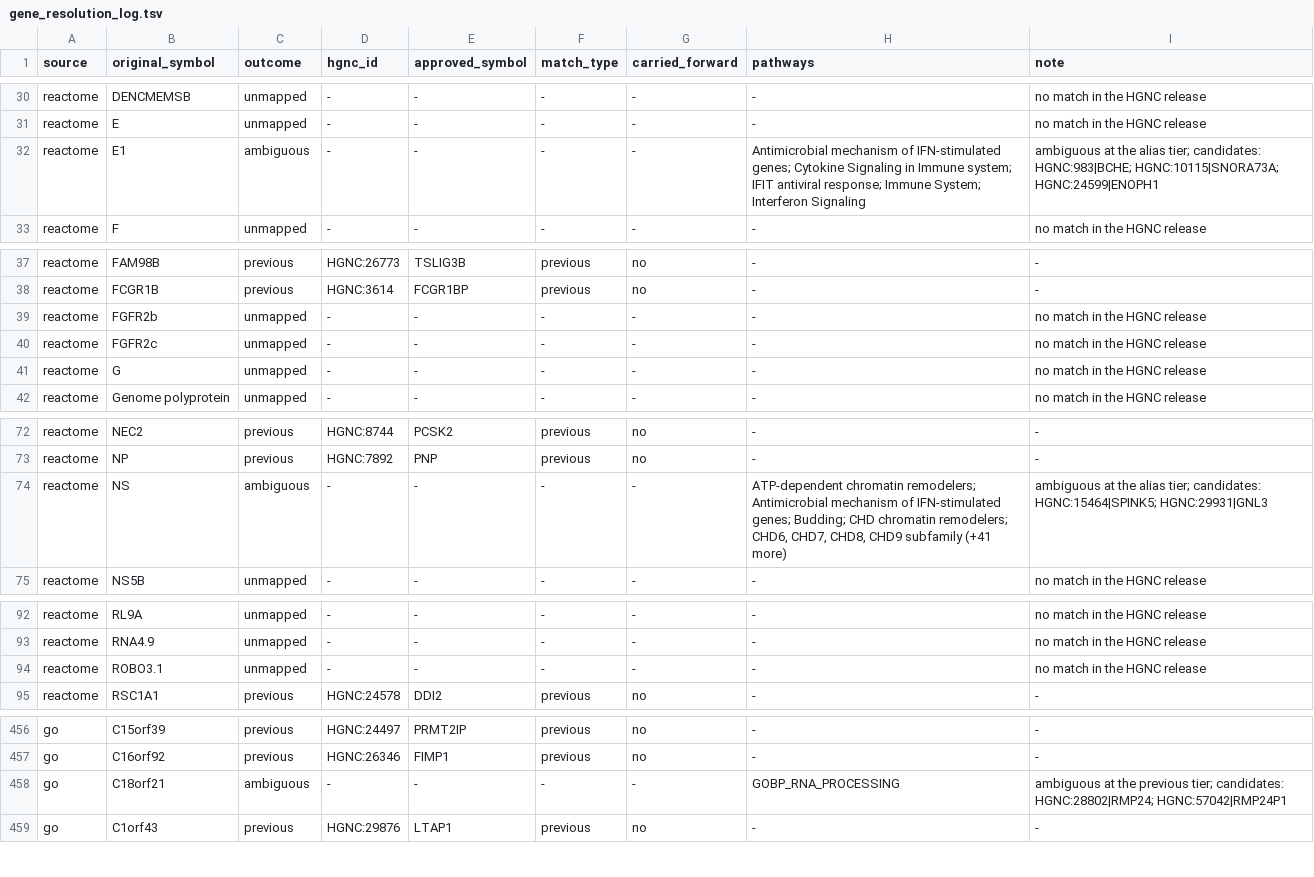
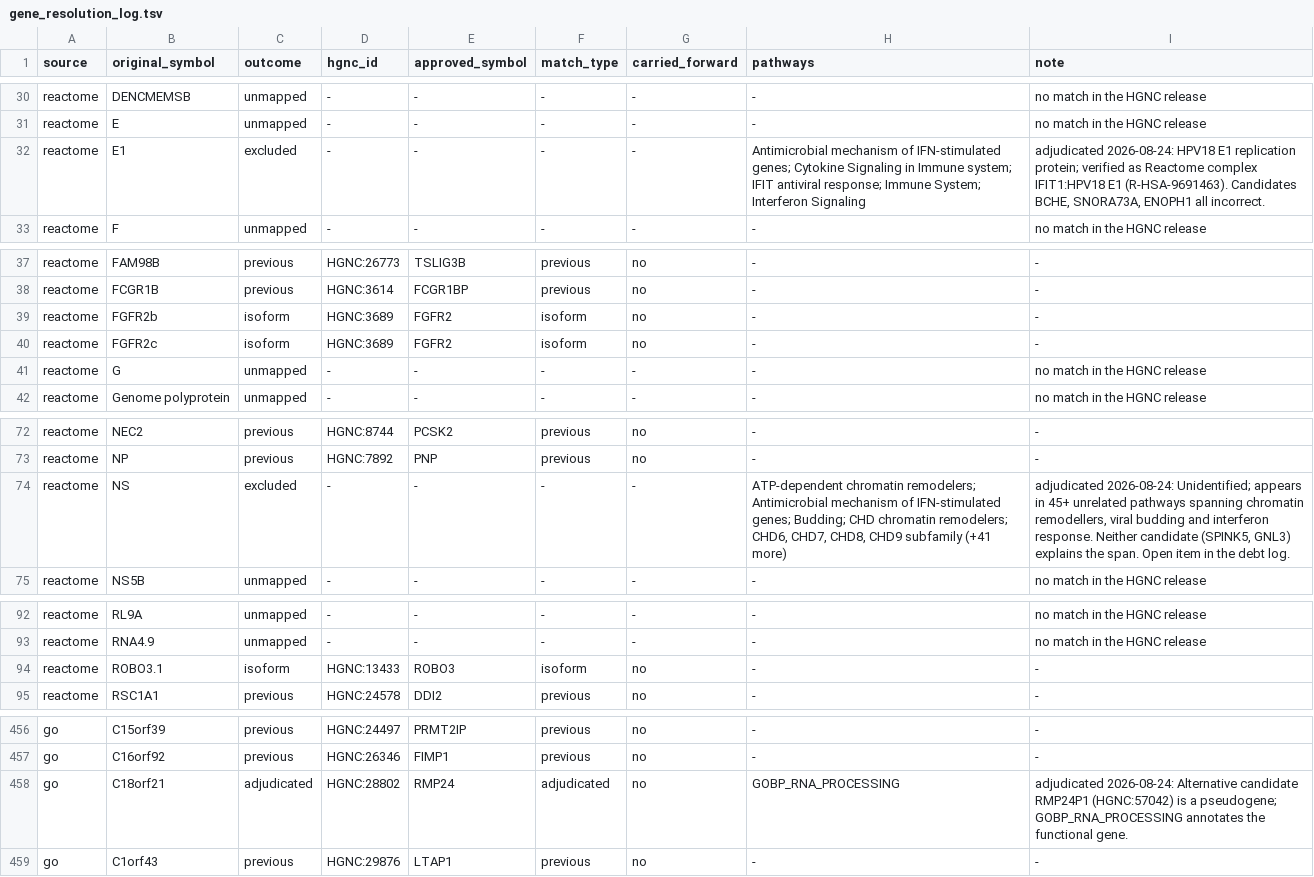
Before and after one commit to AviyahP/thema, a TSV file: data/gene_resolution_log.tsv, drawn as a sheet; only a part is shown, gaps mark what is left out; the diff covers the shown part only.

Commit message:
resolver: isoform tier, adjudications file; zero ambiguous symbols remain

```diff
--- a/data/gene_resolution_log.tsv
+++ b/data/gene_resolution_log.tsv
@@ -31,3 +31,3 @@ reactome	DENCMEMSB	unmapped	-	-	-	-	-	no match in the HGNC release
 reactome	E	unmapped	-	-	-	-	-	no match in the HGNC release
-reactome	E1	ambiguous	-	-	-	-	Antimicrobial mechanism of IFN-stimulated genes; Cytokine Signaling in Immune system; IFIT antiviral response; Immune System; Interferon Signaling	ambiguous at the alias tier; candidates: HGNC:983|BCHE; HGNC:10115|SNORA73A; HGNC:24599|ENOPH1
+reactome	E1	excluded	-	-	-	-	Antimicrobial mechanism of IFN-stimulated genes; Cytokine Signaling in Immune system; IFIT antiviral response; Immune System; Interferon Signaling	adjudicated 2026-08-24: HPV18 E1 replication protein; verified as Reactome complex IFIT1:HPV18 E1 (R-HSA-9691463). Candidates BCHE, SNORA73A, ENOPH1 all incorrect.
 reactome	F	unmapped	-	-	-	-	-	no match in the HGNC release
@@ -38,4 +38,4 @@ reactome	FAM98B	previous	HGNC:26773	TSLIG3B	previous	no	-	-
 reactome	FCGR1B	previous	HGNC:3614	FCGR1BP	previous	no	-	-
-reactome	FGFR2b	unmapped	-	-	-	-	-	no match in the HGNC release
-reactome	FGFR2c	unmapped	-	-	-	-	-	no match in the HGNC release
+reactome	FGFR2b	isoform	HGNC:3689	FGFR2	isoform	no	-	-
+reactome	FGFR2c	isoform	HGNC:3689	FGFR2	isoform	no	-	-
 reactome	G	unmapped	-	-	-	-	-	no match in the HGNC release
@@ -73,3 +73,3 @@ reactome	NEC2	previous	HGNC:8744	PCSK2	previous	no	-	-
 reactome	NP	previous	HGNC:7892	PNP	previous	no	-	-
-reactome	NS	ambiguous	-	-	-	-	ATP-dependent chromatin remodelers; Antimicrobial mechanism of IFN-stimulated genes; Budding; CHD chromatin remodelers; CHD6, CHD7, CHD8, CHD9 subfamily (+41 more)	ambiguous at the alias tier; candidates: HGNC:15464|SPINK5; HGNC:29931|GNL3
+reactome	NS	excluded	-	-	-	-	ATP-dependent chromatin remodelers; Antimicrobial mechanism of IFN-stimulated genes; Budding; CHD chromatin remodelers; CHD6, CHD7, CHD8, CHD9 subfamily (+41 more)	adjudicated 2026-08-24: Unidentified; appears in 45+ unrelated pathways spanning chromatin remodellers, viral budding and interferon response. Neither candidate (SPINK5, GNL3) explains the span. Open item in the debt log.
 reactome	NS5B	unmapped	-	-	-	-	-	no match in the HGNC release
@@ -93,3 +93,3 @@ reactome	RL9A	unmapped	-	-	-	-	-	no match in the HGNC release
 reactome	RNA4.9	unmapped	-	-	-	-	-	no match in the HGNC release
-reactome	ROBO3.1	unmapped	-	-	-	-	-	no match in the HGNC release
+reactome	ROBO3.1	isoform	HGNC:13433	ROBO3	isoform	no	-	-
 reactome	RSC1A1	previous	HGNC:24578	DDI2	previous	no	-	-
@@ -457,3 +457,3 @@ go	C15orf39	previous	HGNC:24497	PRMT2IP	previous	no	-	-
 go	C16orf92	previous	HGNC:26346	FIMP1	previous	no	-	-
-go	C18orf21	ambiguous	-	-	-	-	GOBP_RNA_PROCESSING	ambiguous at the previous tier; candidates: HGNC:28802|RMP24; HGNC:57042|RMP24P1
+go	C18orf21	adjudicated	HGNC:28802	RMP24	adjudicated	no	GOBP_RNA_PROCESSING	adjudicated 2026-08-24: Alternative candidate RMP24P1 (HGNC:57042) is a pseudogene; GOBP_RNA_PROCESSING annotates the functional gene.
 go	C1orf43	previous	HGNC:29876	LTAP1	previous	no	-	-
```
Also changed, not shown: 4 edited cells elsewhere in this file, 6 other files.
